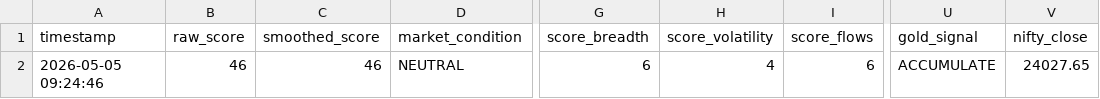
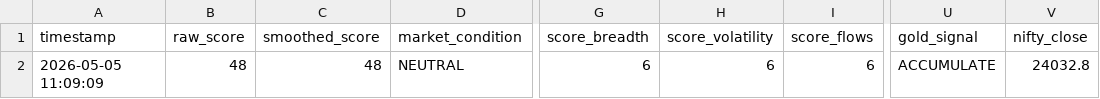
Before and after one commit to abhiarjun231-netizen/Engine-A-Dashboard, a CSV file: data/engine_a_score.csv, drawn as a sheet; only a part is shown, gaps mark what is left out; the diff names each change by its address in the sheet, - before the commit and + after, or states it on an @@ line.

```diff
--- a/data/engine_a_score.csv
+++ b/data/engine_a_score.csv
-A2 (timestamp): 2026-05-05 09:24:46
+A2 (timestamp): 2026-05-05 11:09:09
-B2 (raw_score): 46
+B2 (raw_score): 48
-C2 (smoothed_score): 46
+C2 (smoothed_score): 48
-H2 (score_volatility): 4
+H2 (score_volatility): 6
-V2 (nifty_close): 24027.65
+V2 (nifty_close): 24032.8
```
Also changed, not shown: data/engine_b_prices.csv, data/global_prices.csv, 4 other files.
